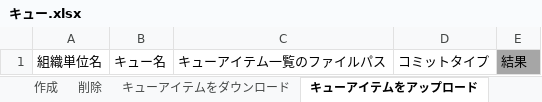
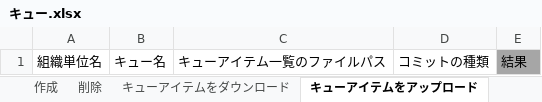
Before and after one commit to UiPath-Services/OrchestratorManager, an Excel workbook: Workbooks/JA/キュー.xlsx, sheet キューアイテムをアップロード, drawn as a sheet; values as stored, in another font and other column widths than the file's, no borders; table styles not drawn; the diff names each change by its address in the sheet, - before the commit and + after, or states it on an @@ line.

```diff
--- a/Workbooks/JA/キュー.xlsx (sheet キューアイテムをアップロード)
+++ b/Workbooks/JA/キュー.xlsx (sheet キューアイテムをアップロード)
-D1: コミットタイプ
+D1: コミットの種類
```
Also changed, not shown: Workbooks/EN/Assets.xlsx, Workbooks/JA/アセット.xlsx, 16 other files.
